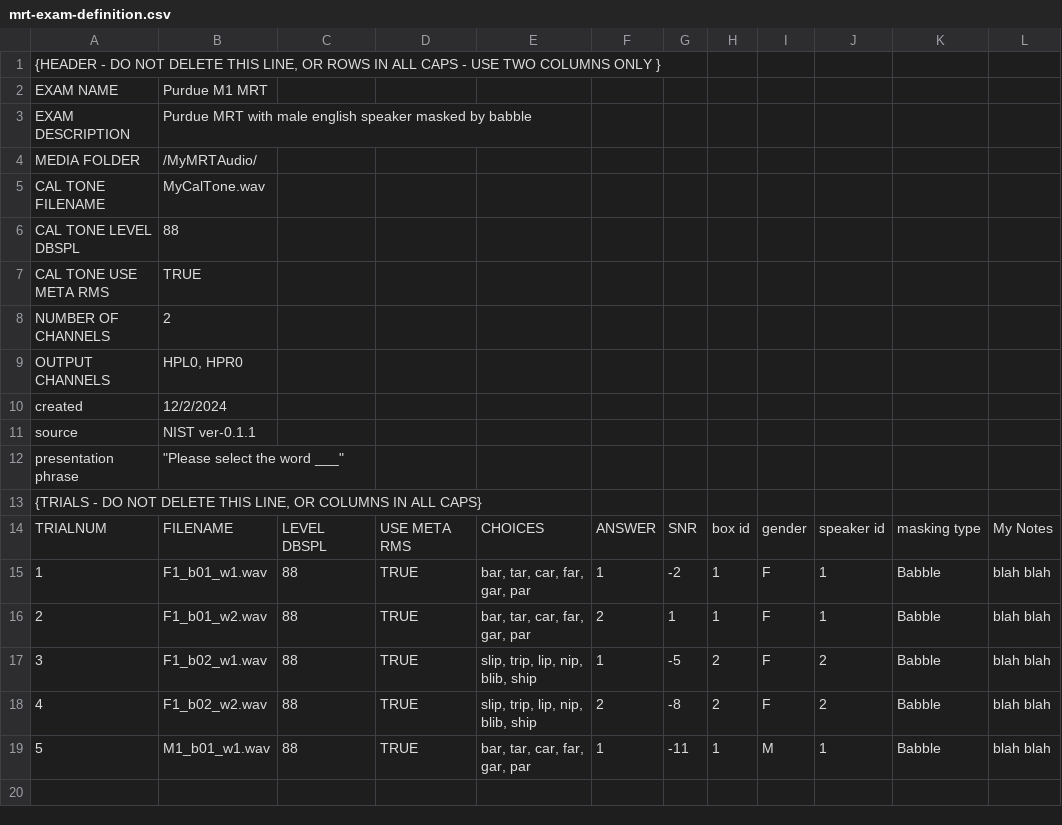
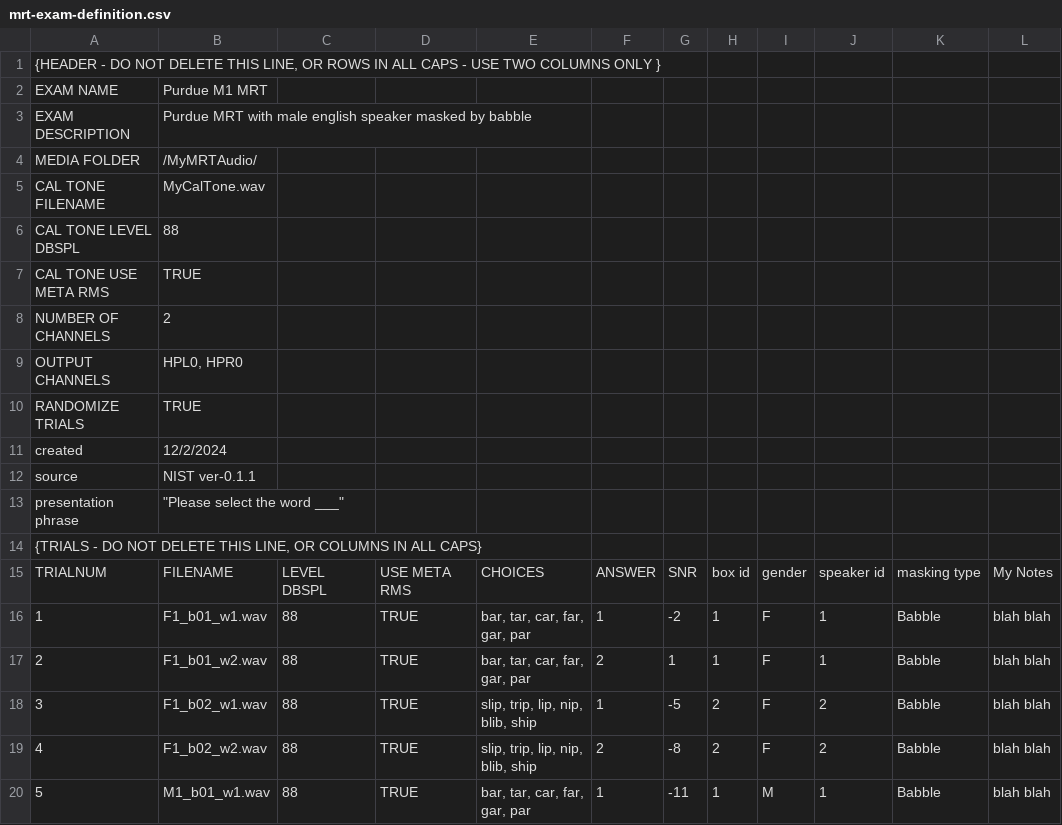
Before and after one commit to OpenHearing/TabSINT, a CSV file: src/protocols/develop/mrt-exam-definition.csv, drawn as a sheet.

Commit message:
add trial randomization

```diff
--- a/src/protocols/develop/mrt-exam-definition.csv
+++ b/src/protocols/develop/mrt-exam-definition.csv
@@ -9,2 +9,3 @@ NUMBER OF CHANNELS,2,,,,,,,,,,
 OUTPUT CHANNELS,"HPL0, HPR0",,,,,,,,,,
+RANDOMIZE TRIALS,TRUE,,,,,,,,,,
 created,12/2/2024,,,,,,,,,,
```
Also changed, not shown: 5 other files.
